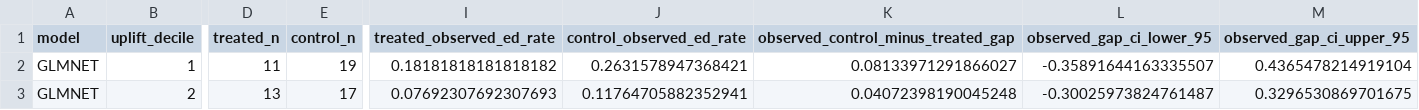
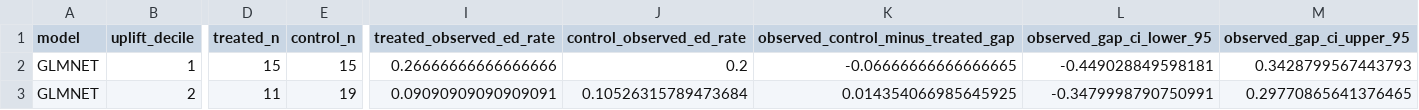
Before and after one commit to ndesai777777/prism_repo, a CSV file: Outputs/Uplift/Python/GLMNet/uplift_observed_gap_by_decile.csv, drawn as a sheet; only a part is shown, gaps mark what is left out; the diff covers the shown part only; the diff names each change by its address in the sheet, - before the commit and + after, or states it on an @@ line.

```diff
--- a/Outputs/Uplift/Python/GLMNet/uplift_observed_gap_by_decile.csv
+++ b/Outputs/Uplift/Python/GLMNet/uplift_observed_gap_by_decile.csv
-D2 (treated_n): 11
+D2 (treated_n): 15
-E2 (control_n): 19
+E2 (control_n): 15
-I2 (treated_observed_ed_rate): 0.18181818181818182
+I2 (treated_observed_ed_rate): 0.26666666666666666
-J2 (control_observed_ed_rate): 0.2631578947368421
+J2 (control_observed_ed_rate): 0.2
-K2: 0.08133971291866027
+K2: -0.06666666666666665
-L2 (observed_gap_ci_lower_95): -0.35891644163335507
+L2 (observed_gap_ci_lower_95): -0.449028849598181
-M2 (observed_gap_ci_upper_95): 0.4365478214919104
+M2 (observed_gap_ci_upper_95): 0.3428799567443793
-D3 (treated_n): 13
+D3 (treated_n): 11
-E3 (control_n): 17
+E3 (control_n): 19
-I3 (treated_observed_ed_rate): 0.07692307692307693
+I3 (treated_observed_ed_rate): 0.09090909090909091
-J3 (control_observed_ed_rate): 0.11764705882352941
+J3 (control_observed_ed_rate): 0.10526315789473684
-K3: 0.04072398190045248
+K3: 0.014354066985645925
-L3 (observed_gap_ci_lower_95): -0.30025973824761487
+L3 (observed_gap_ci_lower_95): -0.3479998790750991
-M3 (observed_gap_ci_upper_95): 0.3296530869701675
+M3 (observed_gap_ci_upper_95): 0.29770865641376465
```
Also changed, not shown: 124 edited cells elsewhere in this file, Outputs/Uplift/Python/GLMNet/shap_importance_treated_control_models.csv, Outputs/Uplift/Python/GLMNet/uplift_scored_output.csv, 51 other files.
